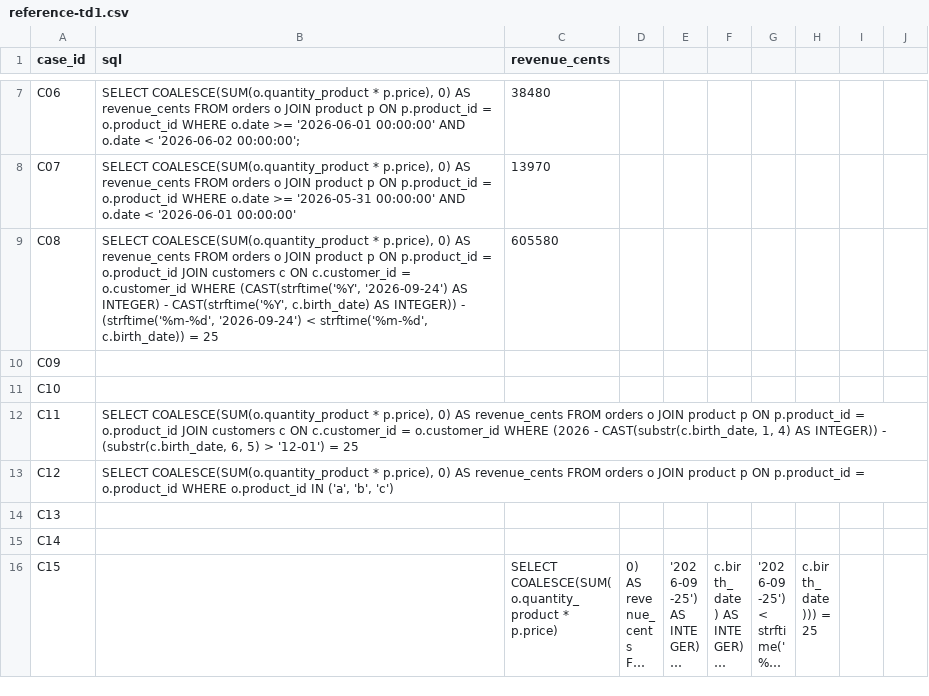
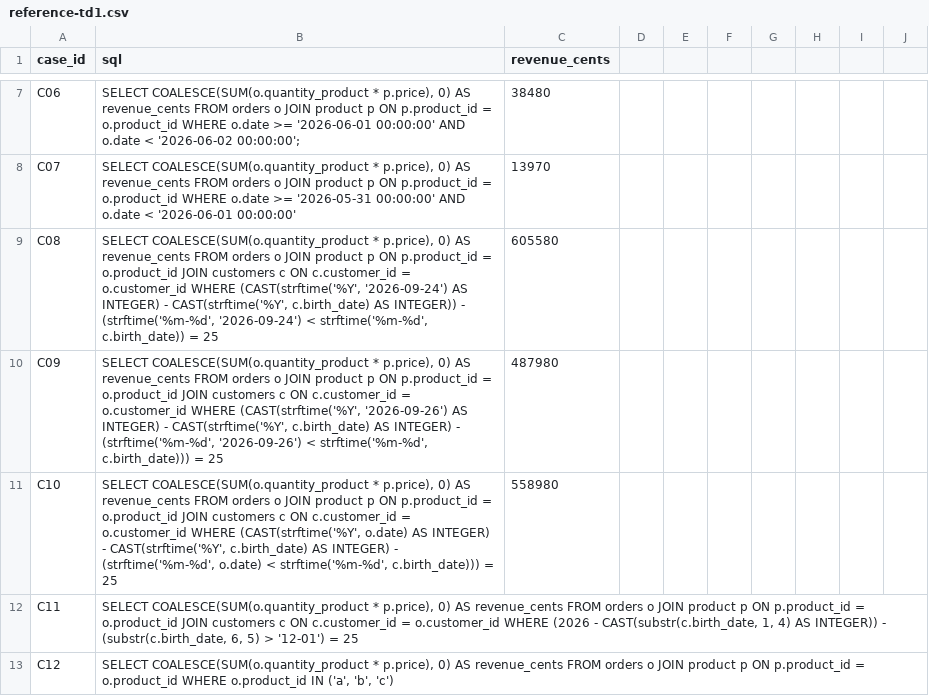
Before and after one commit to Nayl-git/esilv-next-gen-ai-td, a CSV file: reference-td1.csv, drawn as a sheet; only a part is shown, gaps mark what is left out; the shorter side is filled out with more unchanged rows; long unchanged cells end in ….

Commit message:
Modify SQL queries and add new data entries
Updated queries for revenue calculations and added new entries.

```diff
--- a/reference-td1.csv
+++ b/reference-td1.csv
@@ -9,4 +9,4 @@ C07,"SELECT COALESCE(SUM(o.quantity_product * p.price), 0) AS revenue_cents FROM
 C08,"SELECT COALESCE(SUM(o.quantity_product * p.price), 0) AS revenue_cents FROM orders o JOIN product p ON p.product_id = o.product_id JOIN customers c ON c.customer_id = o.customer_id WHERE (CAST(strftime('%Y', '2026-09-24') AS INTEGER) - CAST(strftime('%Y', c.birth_date) AS INTEGER)) - (strftime('%m-%d', '2026-09-24') < strftime('%m-%d', c.birth_date)) = 25",605580
-C09,,
-C10,,
+C09,"SELECT COALESCE(SUM(o.quantity_product * p.price), 0) AS revenue_cents FROM orders o JOIN product p ON p.product_id = o.product_id JOIN customers c ON c.customer_id = o.customer_id WHERE (CAST(strftime('%Y', '2026-09-26') AS INTEGER) - CAST(strftime('%Y', c.birth_date) AS INTEGER) - (strftime('%m-%d', '2026-09-26') < strftime('%m-%d', c.birth_date))) = 25",487980
+C10,"SELECT COALESCE(SUM(o.quantity_product * p.price), 0) AS revenue_cents FROM orders o JOIN product p ON p.product_id = o.product_id JOIN customers c ON c.customer_id = o.customer_id WHERE (CAST(strftime('%Y', o.date) AS INTEGER) - CAST(strftime('%Y', c.birth_date) AS INTEGER) - (strftime('%m-%d', o.date) < strftime('%m-%d', c.birth_date))) = 25",558980
 C11,"SELECT COALESCE(SUM(o.quantity_product * p.price), 0) AS revenue_cents FROM orders o JOIN product p ON p.product_id = o.product_id JOIN customers c ON c.customer_id = o.customer_id WHERE (2026 - CAST(substr(c.birth_date, 1, 4) AS INTEGER)) - (substr(c.birth_date, 6, 5) > '12-01') = 25",
```
